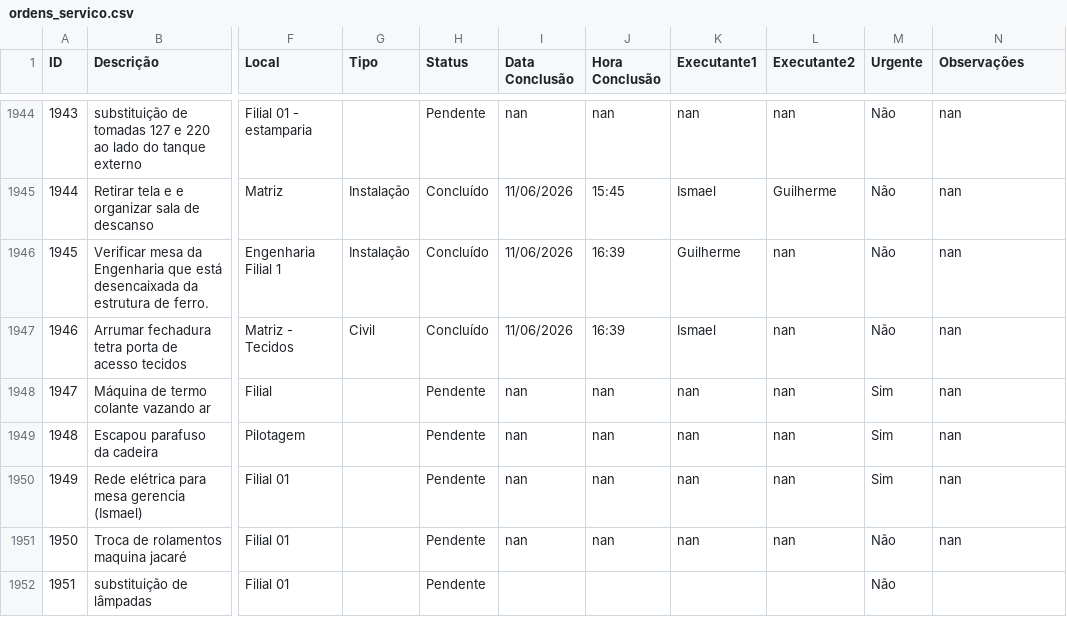
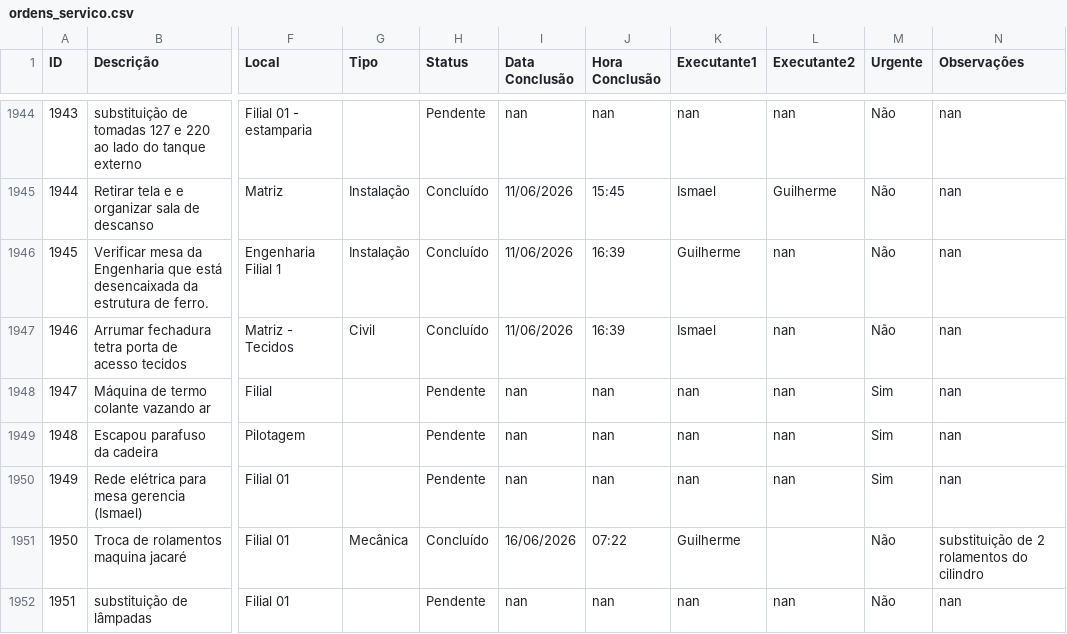
Before and after one commit to vilelarobson0971/os_manut, a CSV file: ordens_servico.csv, drawn as a sheet; only a part is shown, gaps mark what is left out; the diff names each change by its address in the sheet, - before the commit and + after, or states it on an @@ line.

Commit message:
Atualização automática do sistema de OS

```diff
--- a/ordens_servico.csv
+++ b/ordens_servico.csv
-G1951 (Tipo): (empty)
+G1951 (Tipo): Mecânica
-H1951 (Status): Pendente
+H1951 (Status): Concluído
-I1951 (Data Conclusão): nan
+I1951 (Data Conclusão): 16/06/2026
-J1951 (Hora Conclusão): nan
+J1951 (Hora Conclusão): 07:22
-K1951 (Executante1): nan
+K1951 (Executante1): Guilherme
-L1951 (Executante2): nan
+L1951 (Executante2): (empty)
-N1951 (Observações): nan
+N1951 (Observações): substituição de 2 rolamentos do cilindro
-I1952 (Data Conclusão): (empty)
+I1952 (Data Conclusão): nan
-J1952 (Hora Conclusão): (empty)
+J1952 (Hora Conclusão): nan
-K1952 (Executante1): (empty)
+K1952 (Executante1): nan
-L1952 (Executante2): (empty)
+L1952 (Executante2): nan
-N1952 (Observações): (empty)
+N1952 (Observações): nan
```
